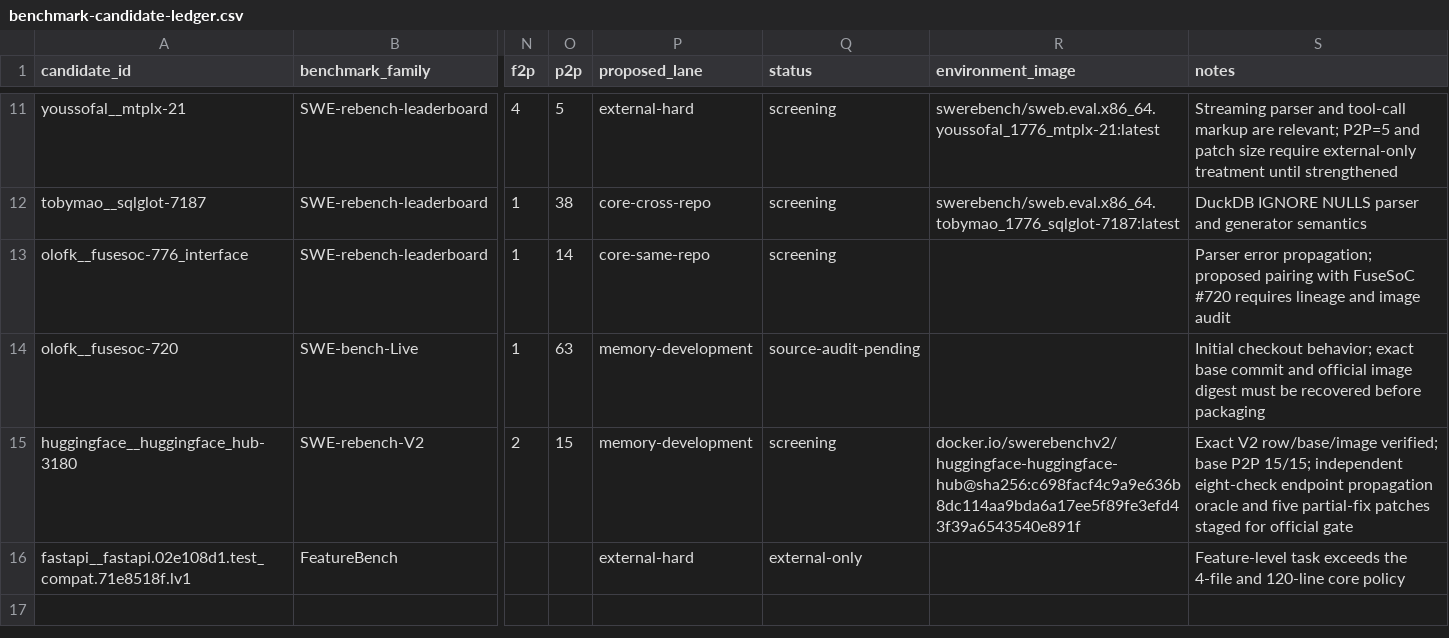
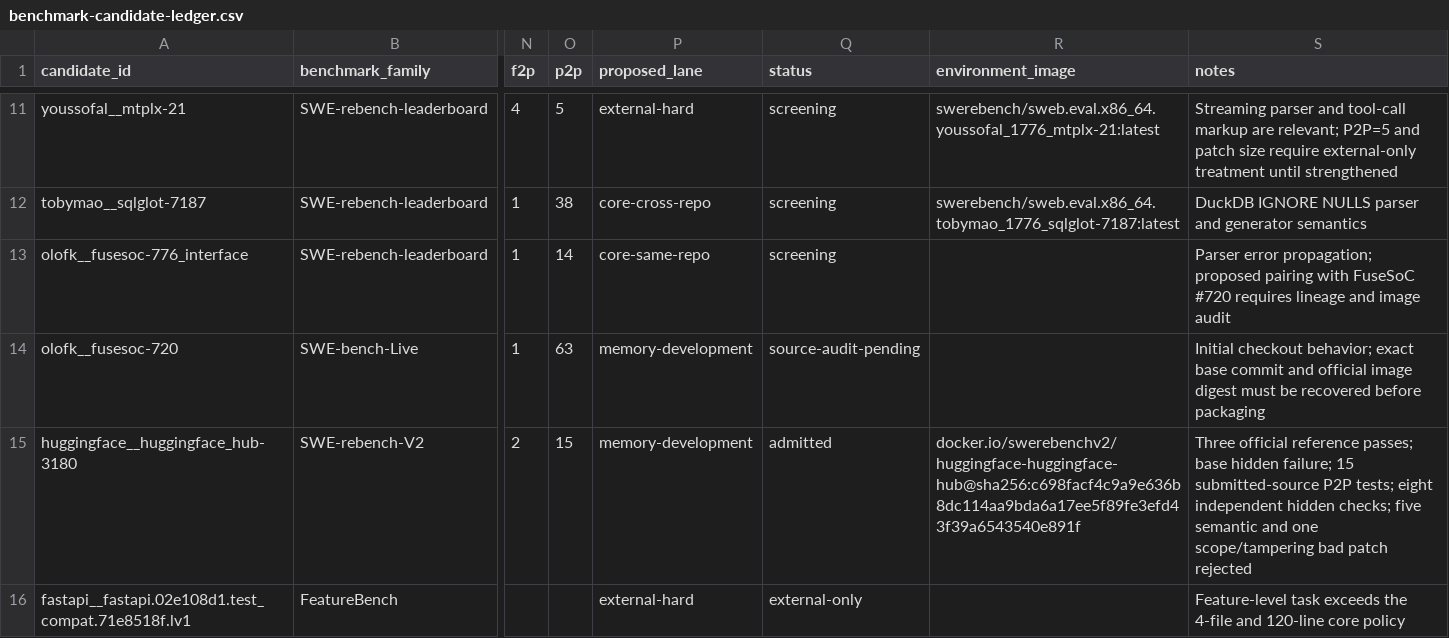
Before and after one commit to woojune511/patchloop-agent, a CSV file: data/benchmark-candidate-ledger.csv, drawn as a sheet; only a part is shown, gaps mark what is left out; the diff names each change by its address in the sheet, - before the commit and + after, or states it on an @@ line.

Commit message:
feat: admit Hugging Face Xet research task

```diff
--- a/data/benchmark-candidate-ledger.csv
+++ b/data/benchmark-candidate-ledger.csv
-Q15 (status): screening
+Q15 (status): admitted
-S15 (notes): Exact V2 row/base/image verified; base P2P 15/15; independent eight-check endpoint propagation oracle and five partial-fix patches staged for official gate
+S15 (notes): Three official reference passes; base hidden failure; 15 submitted-source P2P tests; eight independent hidden checks; five semantic and one scope/tampering bad patch rejected
```
Also changed, not shown: 13 other files.
